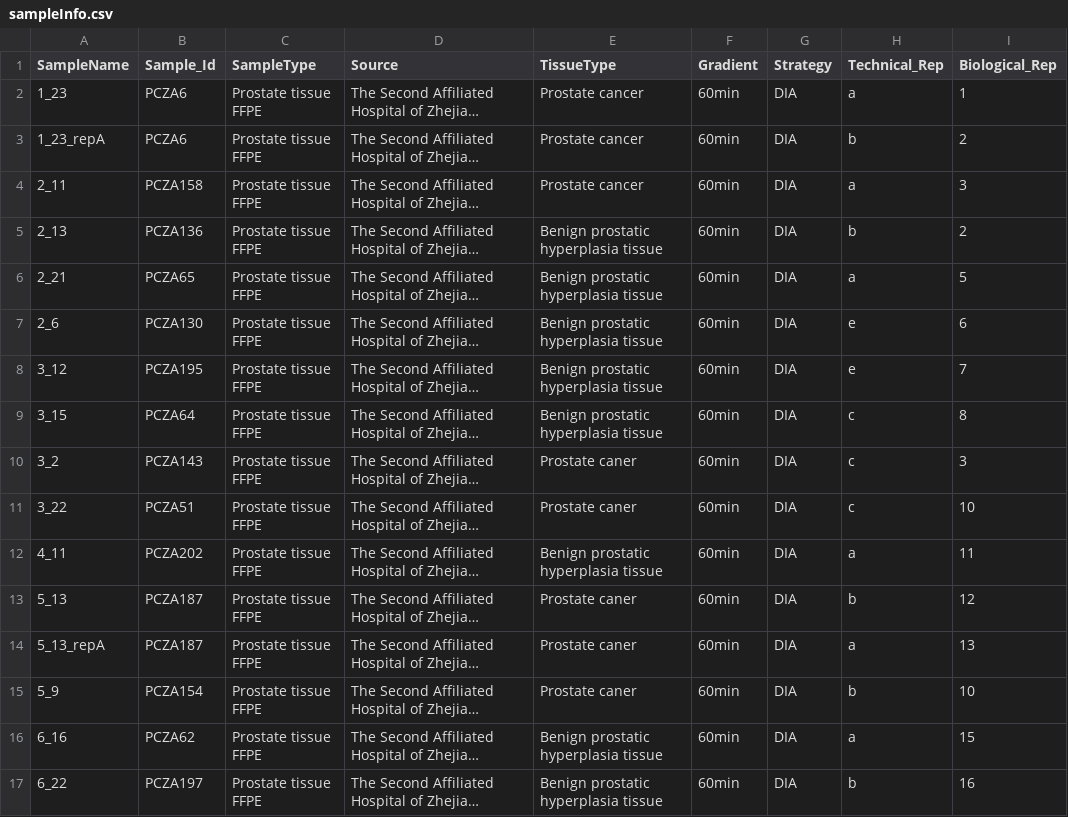
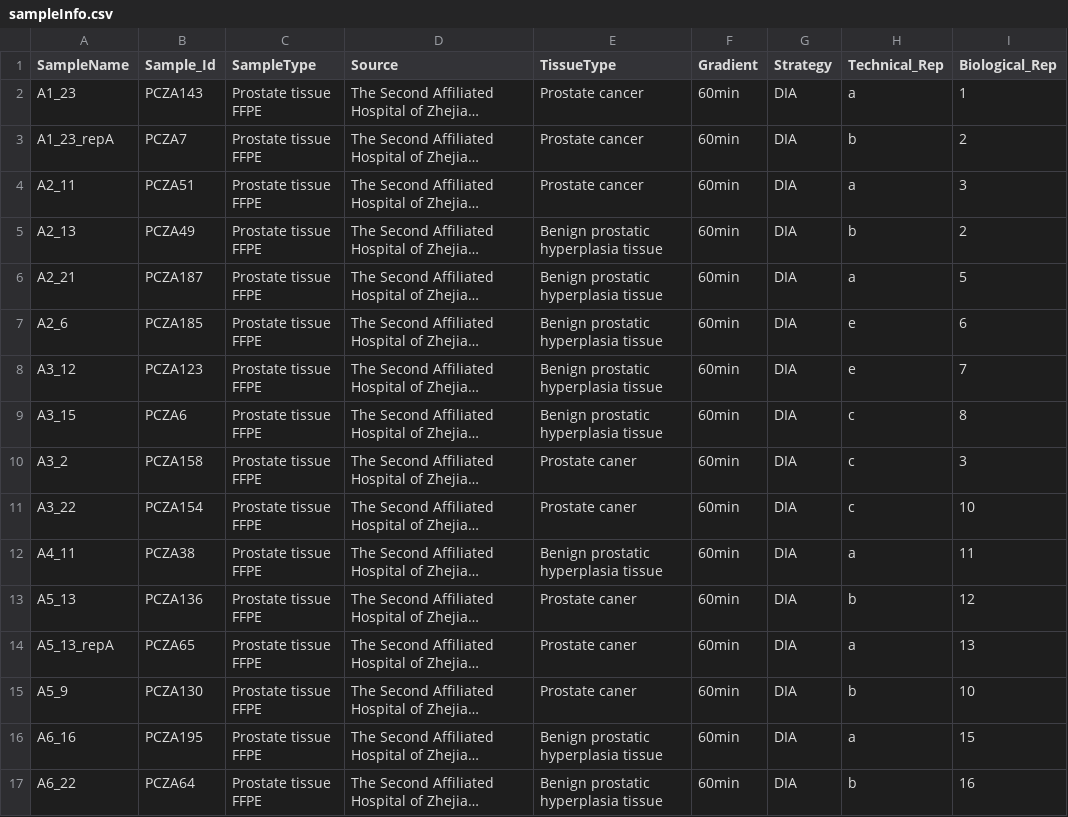
Before and after one commit to lifeinfo/proteomeExpert, a CSV file: demo/sampleInfo.csv, drawn as a sheet; only a part is shown; long unchanged cells end in …; the diff covers the shown part only; the diff names each change by its address in the sheet, - before the commit and + after, or states it on an @@ line.

```diff
--- a/demo/sampleInfo.csv
+++ b/demo/sampleInfo.csv
-A2 (SampleName): 1_23
+A2 (SampleName): A1_23
-B2 (Sample_Id): PCZA6
+B2 (Sample_Id): PCZA143
-A3 (SampleName): 1_23_repA
+A3 (SampleName): A1_23_repA
-B3 (Sample_Id): PCZA6
+B3 (Sample_Id): PCZA7
-A4 (SampleName): 2_11
+A4 (SampleName): A2_11
-B4 (Sample_Id): PCZA158
+B4 (Sample_Id): PCZA51
-A5 (SampleName): 2_13
+A5 (SampleName): A2_13
-B5 (Sample_Id): PCZA136
+B5 (Sample_Id): PCZA49
-A6 (SampleName): 2_21
+A6 (SampleName): A2_21
-B6 (Sample_Id): PCZA65
+B6 (Sample_Id): PCZA187
-A7 (SampleName): 2_6
+A7 (SampleName): A2_6
-B7 (Sample_Id): PCZA130
+B7 (Sample_Id): PCZA185
-A8 (SampleName): 3_12
+A8 (SampleName): A3_12
-B8 (Sample_Id): PCZA195
+B8 (Sample_Id): PCZA123
-A9 (SampleName): 3_15
+A9 (SampleName): A3_15
-B9 (Sample_Id): PCZA64
+B9 (Sample_Id): PCZA6
-A10 (SampleName): 3_2
+A10 (SampleName): A3_2
-B10 (Sample_Id): PCZA143
+B10 (Sample_Id): PCZA158
-A11 (SampleName): 3_22
+A11 (SampleName): A3_22
-B11 (Sample_Id): PCZA51
+B11 (Sample_Id): PCZA154
-A12 (SampleName): 4_11
+A12 (SampleName): A4_11
-B12 (Sample_Id): PCZA202
+B12 (Sample_Id): PCZA38
-A13 (SampleName): 5_13
+A13 (SampleName): A5_13
-B13 (Sample_Id): PCZA187
+B13 (Sample_Id): PCZA136
-A14 (SampleName): 5_13_repA
+A14 (SampleName): A5_13_repA
-B14 (Sample_Id): PCZA187
+B14 (Sample_Id): PCZA65
-A15 (SampleName): 5_9
+A15 (SampleName): A5_9
-B15 (Sample_Id): PCZA154
+B15 (Sample_Id): PCZA130
-A16 (SampleName): 6_16
+A16 (SampleName): A6_16
-B16 (Sample_Id): PCZA62
+B16 (Sample_Id): PCZA195
-A17 (SampleName): 6_22
+A17 (SampleName): A6_22
-B17 (Sample_Id): PCZA197
+B17 (Sample_Id): PCZA64
```
Also changed, not shown: 12 edited cells elsewhere in this file, demo/IndividualInfo.csv, 4 other files.
